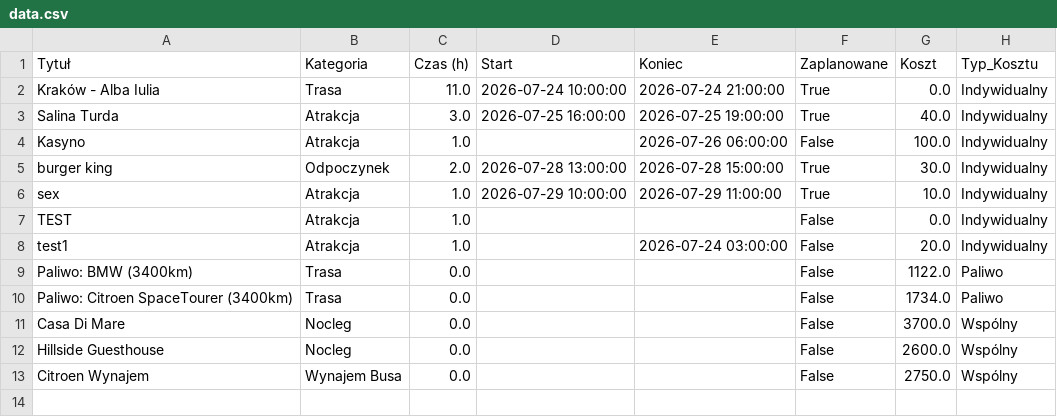
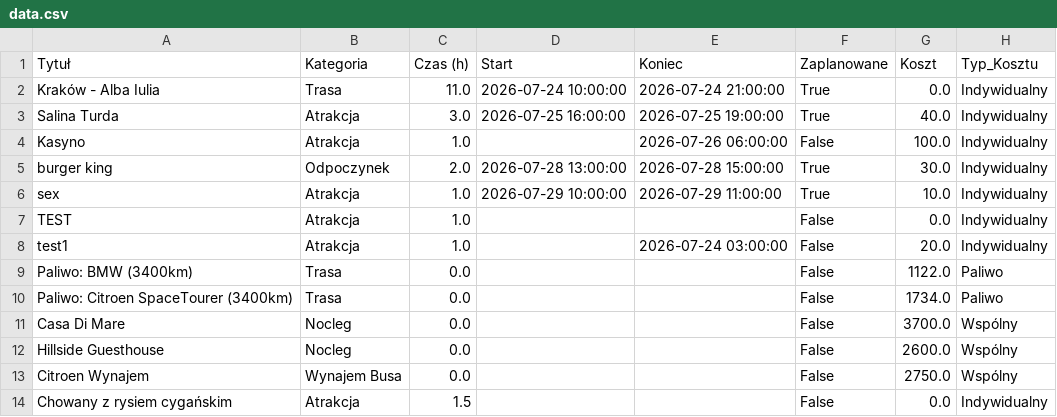
Before and after one commit to PatrykMolo/Zwariowana-Przygoda, a CSV file: data.csv, drawn as a sheet; the diff names each change by its address in the sheet, - before the commit and + after, or states it on an @@ line.

Commit message:
Update z aplikacji

```diff
--- a/data.csv
+++ b/data.csv
+row 14: Chowany z rysiem cygańskim | Atrakcja | 1.5 |  |  | False | 0.0 | Indywidualny
```
